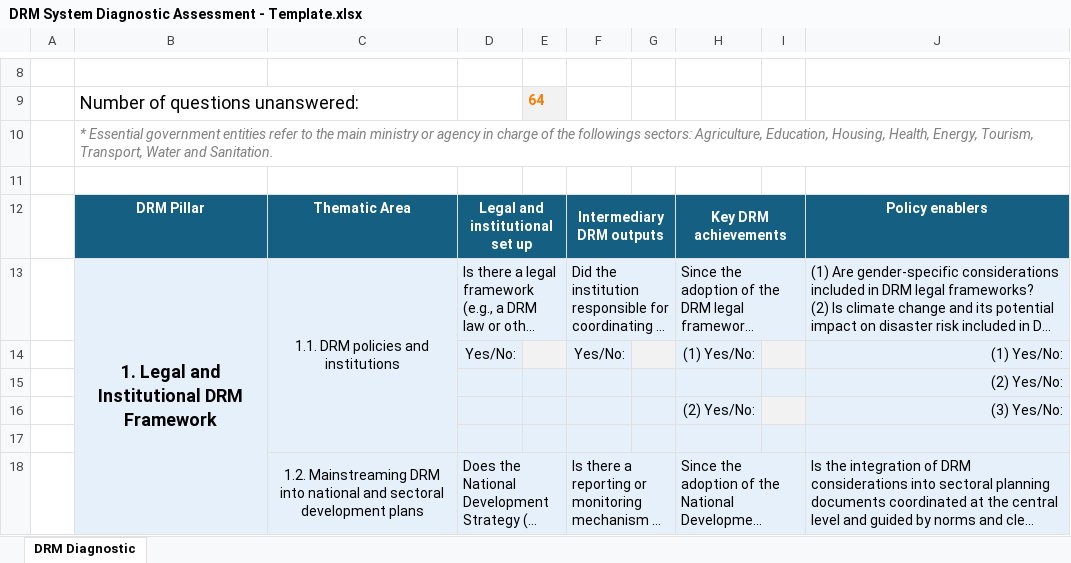
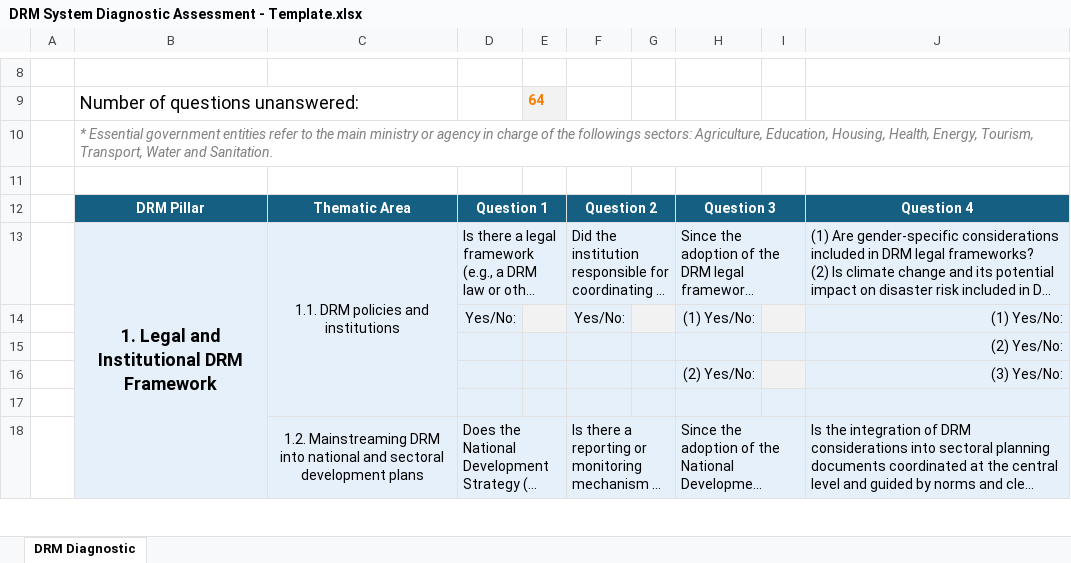
Before and after one commit to jqnmunozdiaz/Cat_DDO_DRM_Diagnostic_Dashboard, an Excel workbook: data/DRM System Diagnostic Assessment - Template.xlsx, sheet DRM Diagnostic, drawn as a sheet; only a part is shown, gaps mark what is left out; long unchanged cells end in …; values as stored, in another font and other column widths than the file's, no borders; removed rows and columns are numbered as before the commit, all else as after; the diff names each change by its address in the sheet, - before the commit and + after, or states it on an @@ line.

Commit message:
Update guidelines and references in app layout
Revised the guidelines section in app.py for clarity and updated references from cell D7 to E7 to match the latest Excel template. Removed redundant explanations and adjusted instructions to align with the new structure of the diagnostic tool. Updated the Excel template to reflect these changes.

```diff
--- a/data/DRM System Diagnostic Assessment - Template.xlsx (sheet DRM Diagnostic)
+++ b/data/DRM System Diagnostic Assessment - Template.xlsx (sheet DRM Diagnostic)
-row 12:  | DRM Pillar | Thematic Area | Legal and institutional set up |  | Intermediary DRM outputs |  | Key DRM achievements |  | Policy enablers
+row 12:  | DRM Pillar | Thematic Area | Question 1 |  | Question 2 |  | Question 3 |  | Question 4
```
Also changed, not shown: 2 other files.
